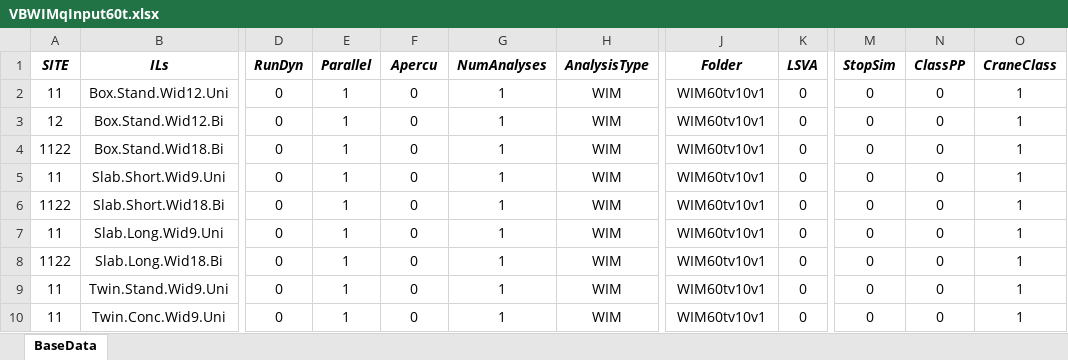
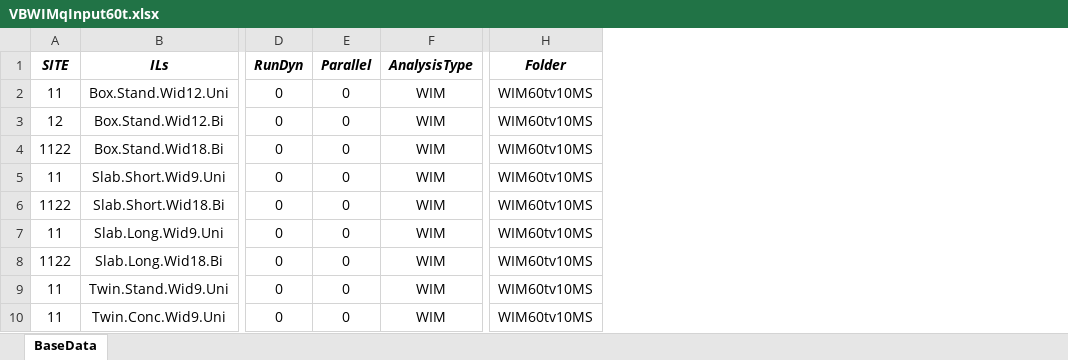
Before and after one commit to msjaarda/VirtualBridge2, an Excel workbook: Input/VBWIMqInput60t.xlsx, sheet BaseData, drawn as a sheet; only a part is shown, gaps mark what is left out; values as stored, in another font and other column widths than the file's, no borders; removed rows and columns are numbered as before the commit, all else as after; the diff names each change by its address in the sheet, - before the commit and + after, or states it on an @@ line.

```diff
--- a/Input/VBWIMqInput60t.xlsx (sheet BaseData)
+++ b/Input/VBWIMqInput60t.xlsx (sheet BaseData)
-column E (Parallel), rows 2-10: all 1
-column G (NumAnalyses), rows 2-10: all 1
-column K (LSVA), rows 2-10: all 0
-column M (StopSim), rows 2-10: all 0
-column N (ClassPP), rows 2-10: all 0
-column O (CraneClass), rows 2-10: all 1
-E1: Apercu
+E1: Parallel
-H2:H10 (Folder): WIM60tv10v1
+H2:H10 (Folder): WIM60tv10MS
```
Also changed, not shown: Input/VBWIMQ1Q2Input.xlsx, 13 other files.
